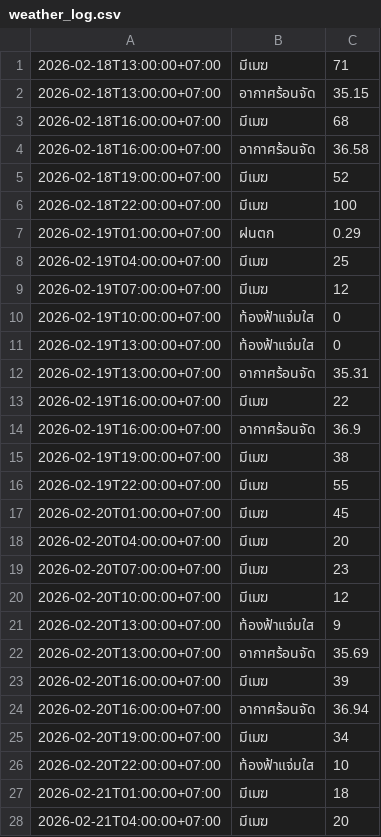
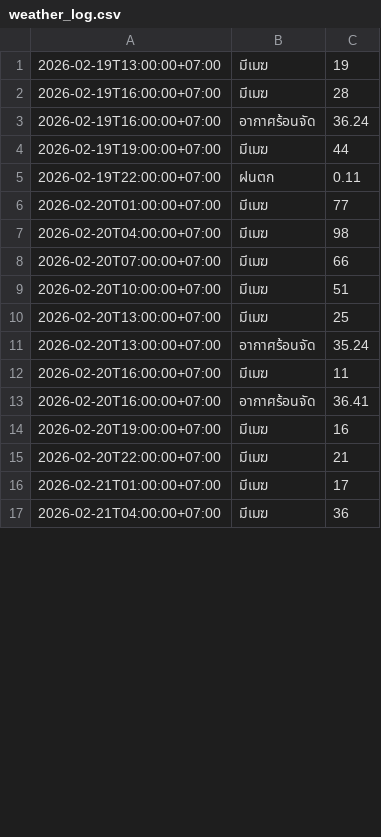
Before and after one commit to wata011/my-water-monitor, a CSV file: weather_log.csv, drawn as a sheet; only a part is shown; the diff covers the shown part only.

```diff
--- a/weather_log.csv
+++ b/weather_log.csv
@@ -1,28 +1,17 @@
-2026-02-18T13:00:00+07:00,มีเมฆ,71
-2026-02-18T13:00:00+07:00,อากาศร้อนจัด,35.15
-2026-02-18T16:00:00+07:00,มีเมฆ,68
-2026-02-18T16:00:00+07:00,อากาศร้อนจัด,36.58
-2026-02-18T19:00:00+07:00,มีเมฆ,52
-2026-02-18T22:00:00+07:00,มีเมฆ,100
-2026-02-19T01:00:00+07:00,ฝนตก,0.29
-2026-02-19T04:00:00+07:00,มีเมฆ,25
-2026-02-19T07:00:00+07:00,มีเมฆ,12
-2026-02-19T10:00:00+07:00,ท้องฟ้าแจ่มใส,0
-2026-02-19T13:00:00+07:00,ท้องฟ้าแจ่มใส,0
-2026-02-19T13:00:00+07:00,อากาศร้อนจัด,35.31
-2026-02-19T16:00:00+07:00,มีเมฆ,22
-2026-02-19T16:00:00+07:00,อากาศร้อนจัด,36.9
-2026-02-19T19:00:00+07:00,มีเมฆ,38
-2026-02-19T22:00:00+07:00,มีเมฆ,55
-2026-02-20T01:00:00+07:00,มีเมฆ,45
-2026-02-20T04:00:00+07:00,มีเมฆ,20
-2026-02-20T07:00:00+07:00,มีเมฆ,23
-2026-02-20T10:00:00+07:00,มีเมฆ,12
-2026-02-20T13:00:00+07:00,ท้องฟ้าแจ่มใส,9
-2026-02-20T13:00:00+07:00,อากาศร้อนจัด,35.69
-2026-02-20T16:00:00+07:00,มีเมฆ,39
-2026-02-20T16:00:00+07:00,อากาศร้อนจัด,36.94
-2026-02-20T19:00:00+07:00,มีเมฆ,34
-2026-02-20T22:00:00+07:00,ท้องฟ้าแจ่มใส,10
-2026-02-21T01:00:00+07:00,มีเมฆ,18
-2026-02-21T04:00:00+07:00,มีเมฆ,20
+2026-02-19T13:00:00+07:00,มีเมฆ,19
+2026-02-19T16:00:00+07:00,มีเมฆ,28
+2026-02-19T16:00:00+07:00,อากาศร้อนจัด,36.24
+2026-02-19T19:00:00+07:00,มีเมฆ,44
+2026-02-19T22:00:00+07:00,ฝนตก,0.11
+2026-02-20T01:00:00+07:00,มีเมฆ,77
+2026-02-20T04:00:00+07:00,มีเมฆ,98
+2026-02-20T07:00:00+07:00,มีเมฆ,66
+2026-02-20T10:00:00+07:00,มีเมฆ,51
+2026-02-20T13:00:00+07:00,มีเมฆ,25
+2026-02-20T13:00:00+07:00,อากาศร้อนจัด,35.24
+2026-02-20T16:00:00+07:00,มีเมฆ,11
+2026-02-20T16:00:00+07:00,อากาศร้อนจัด,36.41
+2026-02-20T19:00:00+07:00,มีเมฆ,16
+2026-02-20T22:00:00+07:00,มีเมฆ,21
+2026-02-21T01:00:00+07:00,มีเมฆ,17
+2026-02-21T04:00:00+07:00,มีเมฆ,36
```
Also changed, not shown: 10 added rows and 26 edited cells elsewhere in this file.
